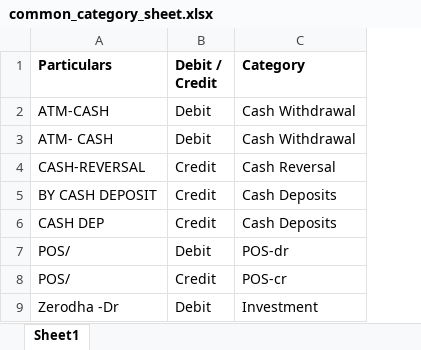
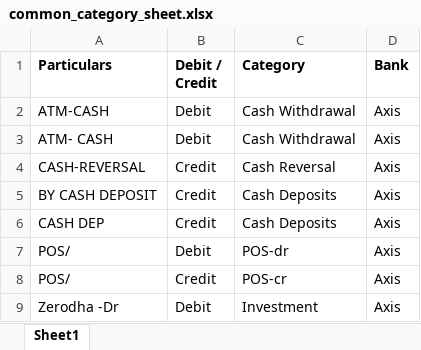
Before and after one commit to Sanchay-T/Overdraft, an Excel workbook: common_category_sheet.xlsx, sheet Sheet1, drawn as a sheet; only a part is shown; values as stored, in another font and other column widths than the file's, no borders; the diff covers the shown part only; the diff names each change by its address in the sheet, - before the commit and + after, or states it on an @@ line.

Commit message:
Category Sheet Update

```diff
--- a/common_category_sheet.xlsx (sheet Sheet1)
+++ b/common_category_sheet.xlsx (sheet Sheet1)
+column D (Bank), rows 2-9: all Axis
```
Also changed, not shown: 159 added rows elsewhere in this sheet.
